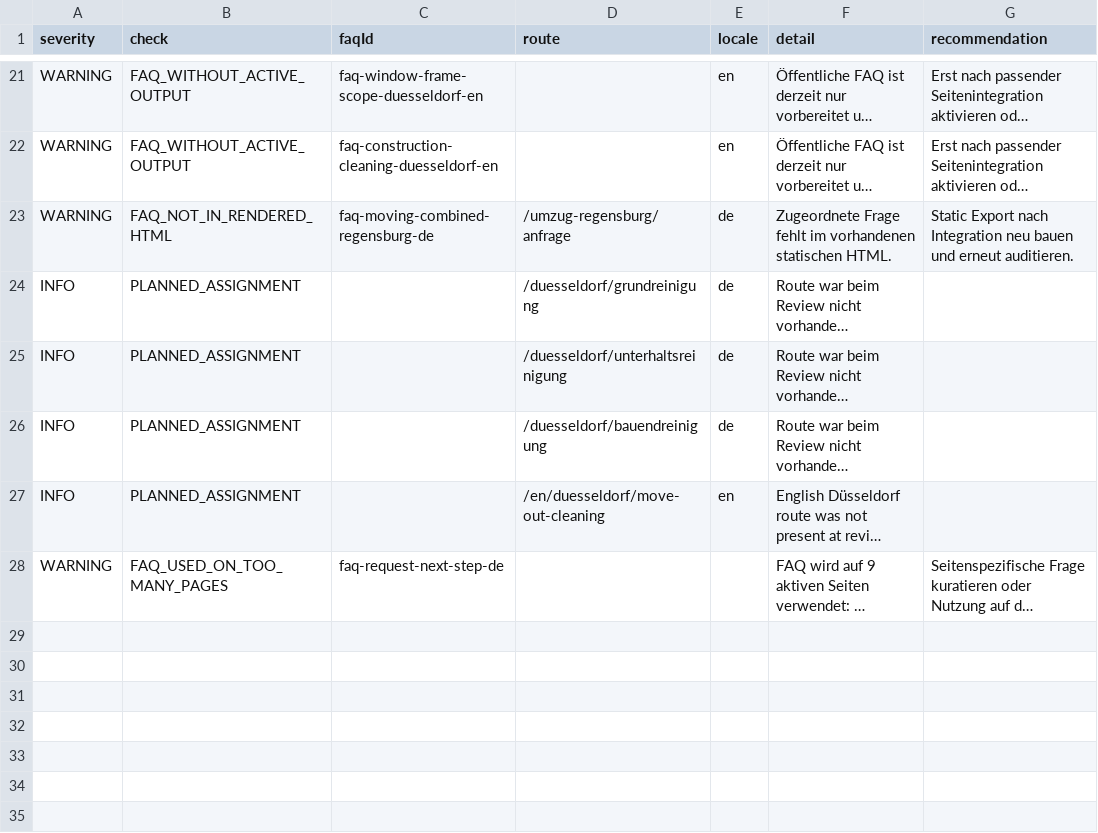
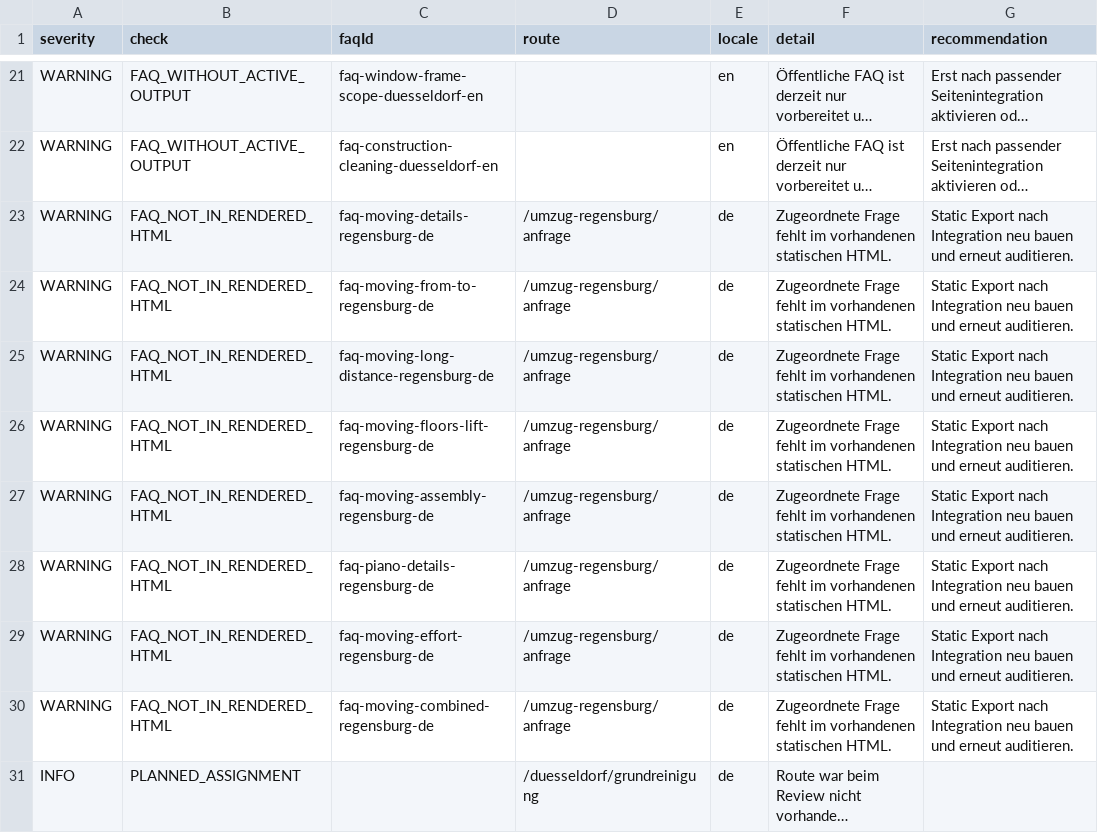
Before and after one commit to Saob1996/floxant, a CSV file: artifacts/faq-quality-audit.csv, drawn as a sheet; only a part is shown, gaps mark what is left out; the shorter side is filled out with more unchanged rows; long unchanged cells end in …; the diff names each change by its address in the sheet, - before the commit and + after, or states it on an @@ line.

```diff
--- a/artifacts/faq-quality-audit.csv
+++ b/artifacts/faq-quality-audit.csv
+row 23: WARNING | FAQ_NOT_IN_RENDERED_HTML | faq-moving-details-regensburg-de | /umzug-regensburg/anfrage | de | Zugeordnete Frage fehlt im vorhandenen statischen HTML. | Static Export nach Integration neu bauen und erneut auditieren.
+row 24: WARNING | FAQ_NOT_IN_RENDERED_HTML | faq-moving-from-to-regensburg-de | /umzug-regensburg/anfrage | de | Zugeordnete Frage fehlt im vorhandenen statischen HTML. | Static Export nach Integration neu bauen und erneut auditieren.
+row 25: WARNING | FAQ_NOT_IN_RENDERED_HTML | faq-moving-long-distance-regensburg-de | /umzug-regensburg/anfrage | de | Zugeordnete Frage fehlt im vorhandenen statischen HTML. | Static Export nach Integration neu bauen und erneut auditieren.
+row 26: WARNING | FAQ_NOT_IN_RENDERED_HTML | faq-moving-floors-lift-regensburg-de | /umzug-regensburg/anfrage | de | Zugeordnete Frage fehlt im vorhandenen statischen HTML. | Static Export nach Integration neu bauen und erneut auditieren.
+row 27: WARNING | FAQ_NOT_IN_RENDERED_HTML | faq-moving-assembly-regensburg-de | /umzug-regensburg/anfrage | de | Zugeordnete Frage fehlt im vorhandenen statischen HTML. | Static Export nach Integration neu bauen und erneut auditieren.
+row 28: WARNING | FAQ_NOT_IN_RENDERED_HTML | faq-piano-details-regensburg-de | /umzug-regensburg/anfrage | de | Zugeordnete Frage fehlt im vorhandenen statischen HTML. | Static Export nach Integration neu bauen und erneut auditieren.
+row 29: WARNING | FAQ_NOT_IN_RENDERED_HTML | faq-moving-effort-regensburg-de | /umzug-regensburg/anfrage | de | Zugeordnete Frage fehlt im vorhandenen statischen HTML. | Static Export nach Integration neu bauen und erneut auditieren.
```
Also changed, not shown: artifacts/design-system-audit.csv, artifacts/service-visibility-audit.csv, 9 other files.
